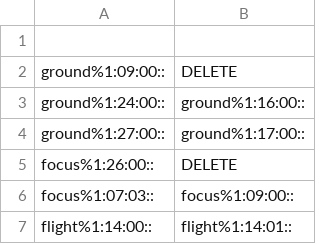
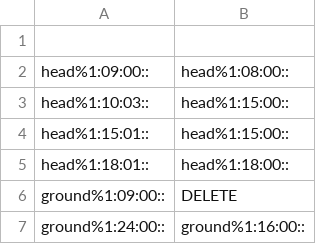
Before and after one commit to aalgirdas/wordnet_onto, a TSV file: synset_to_synset.tsv, drawn as a sheet; only a part is shown; the shorter side is filled out with more unchanged rows.

Commit message:
Update synset_to_synset.tsv

```diff
--- a/synset_to_synset.tsv
+++ b/synset_to_synset.tsv
@@ -1,2 +1,6 @@
 
+head%1:09:00::	head%1:08:00::
+head%1:10:03::	head%1:15:00::
+head%1:15:01::	head%1:15:00::
+head%1:18:01::	head%1:18:00::
 ground%1:09:00::	DELETE
```
